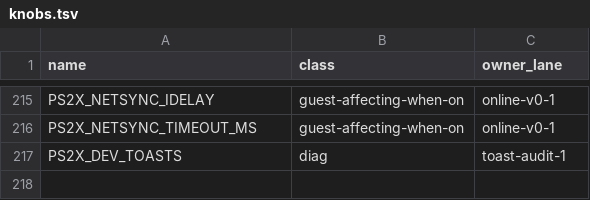
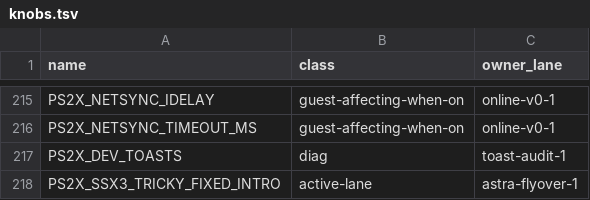
Before and after one commit to brad-richardson/PS2Recomp, a TSV file: tools/ssx3/knobs.tsv, drawn as a sheet; only a part is shown, gaps mark what is left out.

Commit message:
WIP [astra-flyover-1] Hold Tricky intro at the prepared start camera
Guarded implementation builds. Diagnostic Garibaldi full boots show the gate and retain GO tick 6822 on fresh and copied cards. Final implementation boots, remaining course/mode matrix, stock intro comparison, and four-key gate remain pending at orchestrator-requested handoff.

Orchestrated-By: Codex

```diff
--- a/tools/ssx3/knobs.tsv
+++ b/tools/ssx3/knobs.tsv
@@ -217 +217,2 @@ PS2X_NETSYNC_TIMEOUT_MS	guest-affecting-when-on	online-v0-1
 PS2X_DEV_TOASTS	diag	toast-audit-1
+PS2X_SSX3_TRICKY_FIXED_INTRO	active-lane	astra-flyover-1
```
Also changed, not shown: 5 other files.
